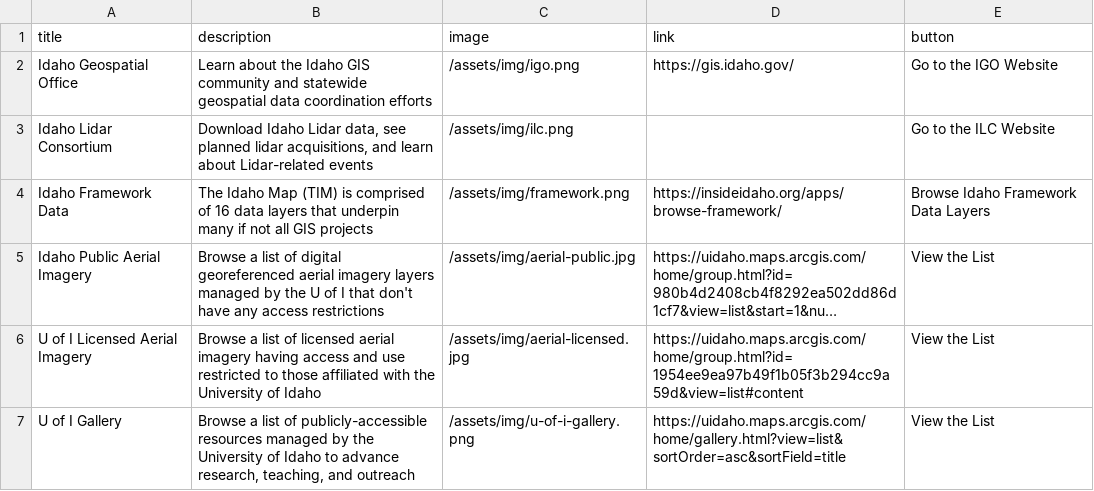
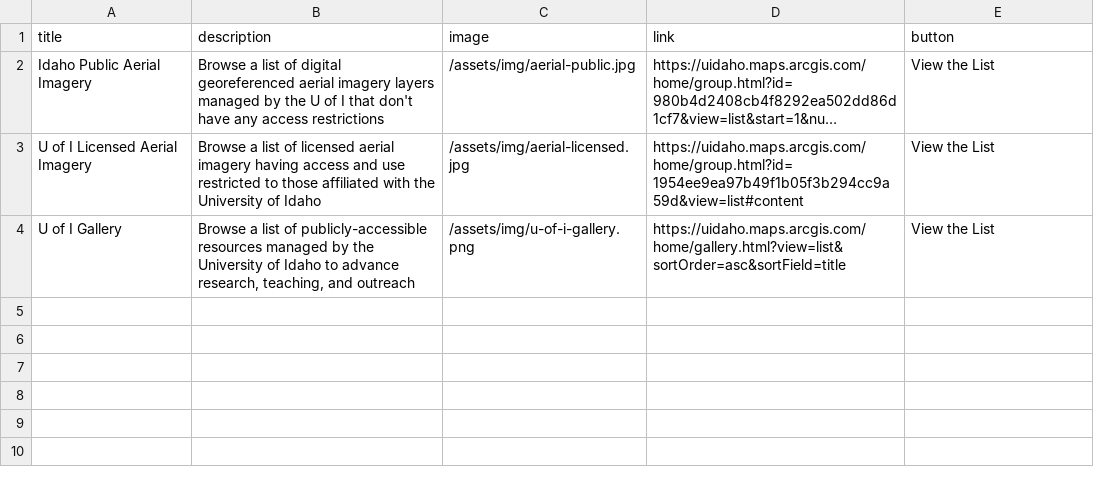
Before and after one commit to uidaholib/inside_source, a CSV file: _data/universityresources.csv (was _data/featured.csv), drawn as a sheet; long unchanged cells end in …; the diff names each change by its address in the sheet, - before the commit and + after, or states it on an @@ line.

```diff
--- a/_data/featured.csv
+++ b/_data/universityresources.csv
-row 2: Idaho Geospatial Office | Learn about the Idaho GIS community and statewide geospatial data coordination efforts | /assets/img/igo.png | https://gis.idaho.gov/ | Go to the IGO Website
-row 3: Idaho Lidar Consortium | Download Idaho Lidar data, see planned lidar acquisitions, and learn about Lidar-related events | /assets/img/ilc.png |  | Go to the ILC Website
-row 4: Idaho Framework Data | The Idaho Map (TIM) is comprised of 16 data layers that underpin many if not all GIS projects | /assets/img/framework.png | https://insideidaho.org/apps/browse-framework/ | Browse Idaho Framework Data Layers
```
Also changed, not shown: 18 other files.
